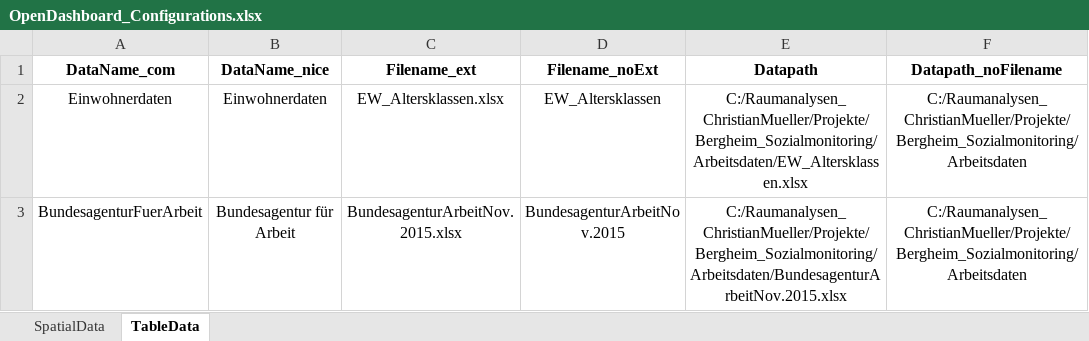
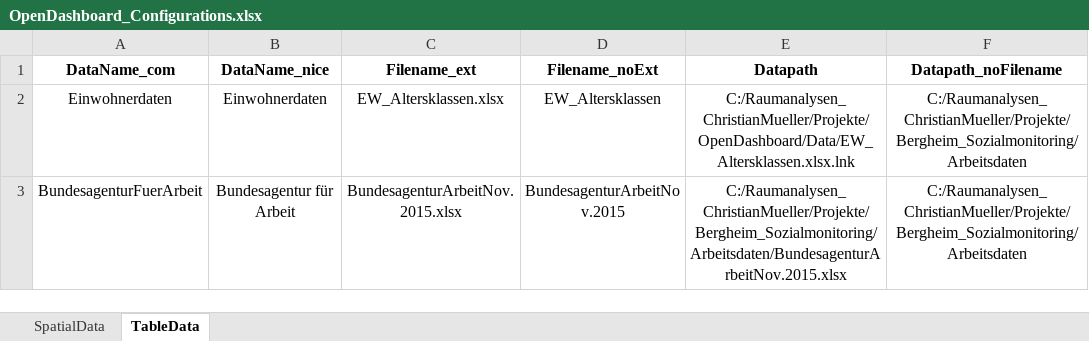
Before and after one commit to Raumanalaysen/OpenDashboard, an Excel workbook: OpenDashboard_Configurations.xlsx, sheet TableData, drawn as a sheet; values as stored, in another font and other column widths than the file's, no borders; the diff names each change by its address in the sheet, - before the commit and + after, or states it on an @@ line.

```diff
--- a/OpenDashboard_Configurations.xlsx (sheet TableData)
+++ b/OpenDashboard_Configurations.xlsx (sheet TableData)
-E2 (Datapath): C:/Raumanalysen_ChristianMueller/Projekte/Bergheim_Sozialmonitoring/Arbeitsdaten/EW_Altersklassen.xlsx
+E2 (Datapath): C:/Raumanalysen_ChristianMueller/Projekte/OpenDashboard/Data/EW_Altersklassen.xlsx.lnk
```
Also changed, not shown: 1 other file.
